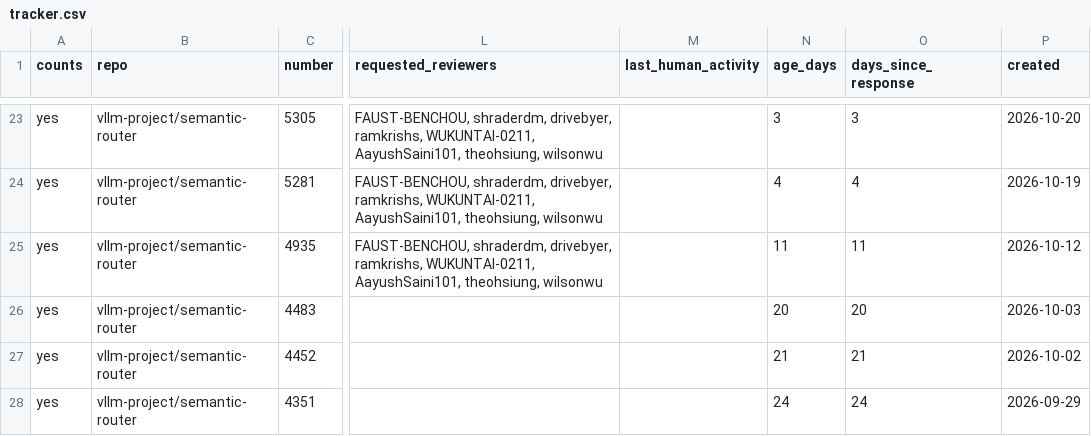
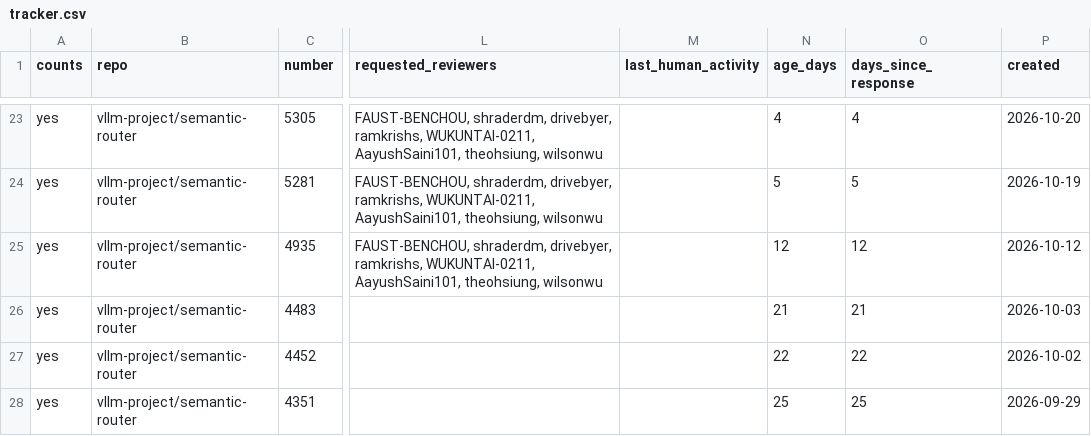
Before and after one commit to ankit373/ankit373, a CSV file: oss/tracker.csv, drawn as a sheet; only a part is shown, gaps mark what is left out; the diff covers the shown part only; the diff names each change by its address in the sheet, - before the commit and + after, or states it on an @@ line.

```diff
--- a/oss/tracker.csv
+++ b/oss/tracker.csv
-N23 (age_days): 3
+N23 (age_days): 4
-O23 (days_since_response): 3
+O23 (days_since_response): 4
-N24 (age_days): 4
+N24 (age_days): 5
-O24 (days_since_response): 4
+O24 (days_since_response): 5
-N25 (age_days): 11
+N25 (age_days): 12
-O25 (days_since_response): 11
+O25 (days_since_response): 12
-N26 (age_days): 20
+N26 (age_days): 21
-O26 (days_since_response): 20
+O26 (days_since_response): 21
-N27 (age_days): 21
+N27 (age_days): 22
-O27 (days_since_response): 21
+O27 (days_since_response): 22
-N28 (age_days): 24
+N28 (age_days): 25
-O28 (days_since_response): 24
+O28 (days_since_response): 25
```
Also changed, not shown: 62 edited cells elsewhere in this file, 1 other file.
